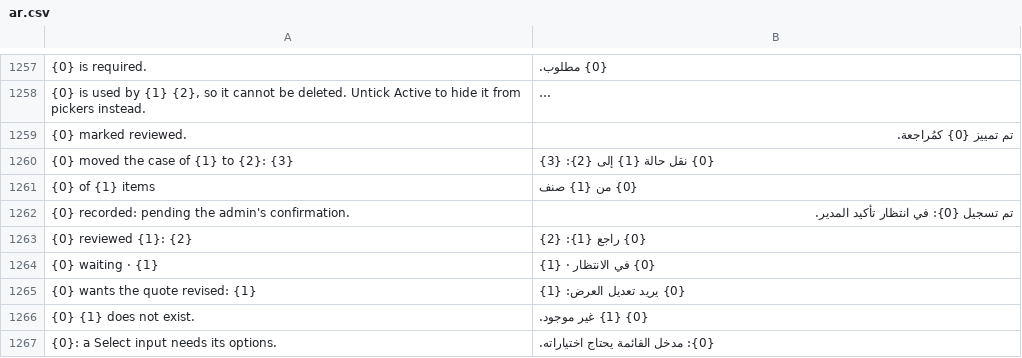
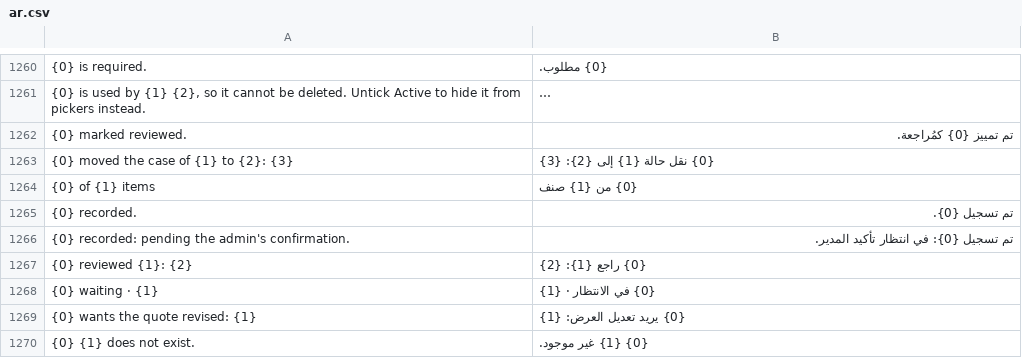
Before and after one commit to MostafaELShehabey/Smart-Power, a CSV file: smart_power/translations/ar.csv, drawn as a sheet; only a part is shown, gaps mark what is left out; the shorter side is filled out with more unchanged rows; long unchanged cells end in …; the diff covers the shown part only; the diff names each change by its address in the sheet, - before the commit and + after, or states it on an @@ line.

```diff
--- a/smart_power/translations/ar.csv
+++ b/smart_power/translations/ar.csv
+row 1265: {0} recorded. | تم تسجيل {0}.
```
Also changed, not shown: 4 added rows and 1 removed row elsewhere in this file, 7 other files.
